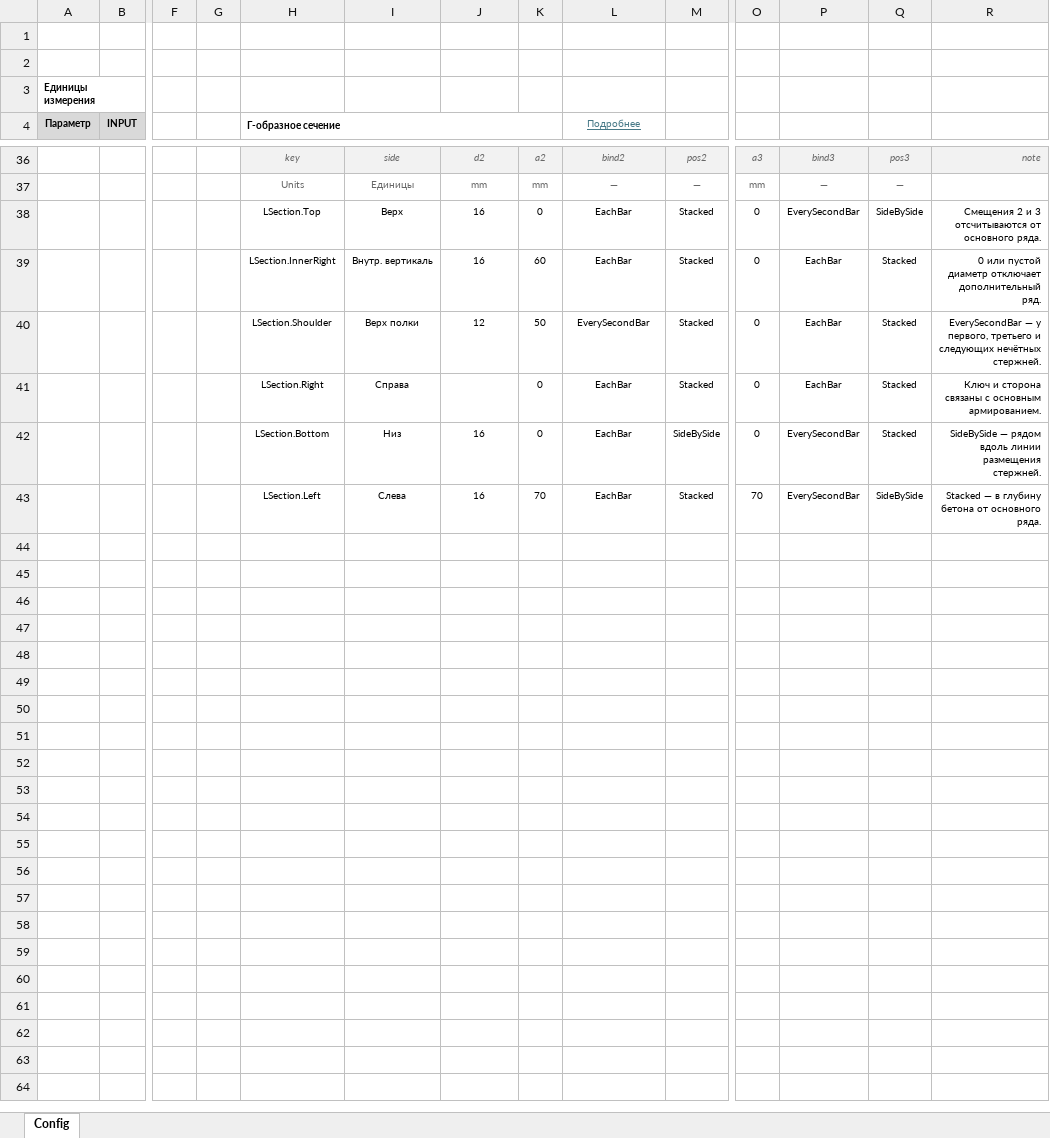
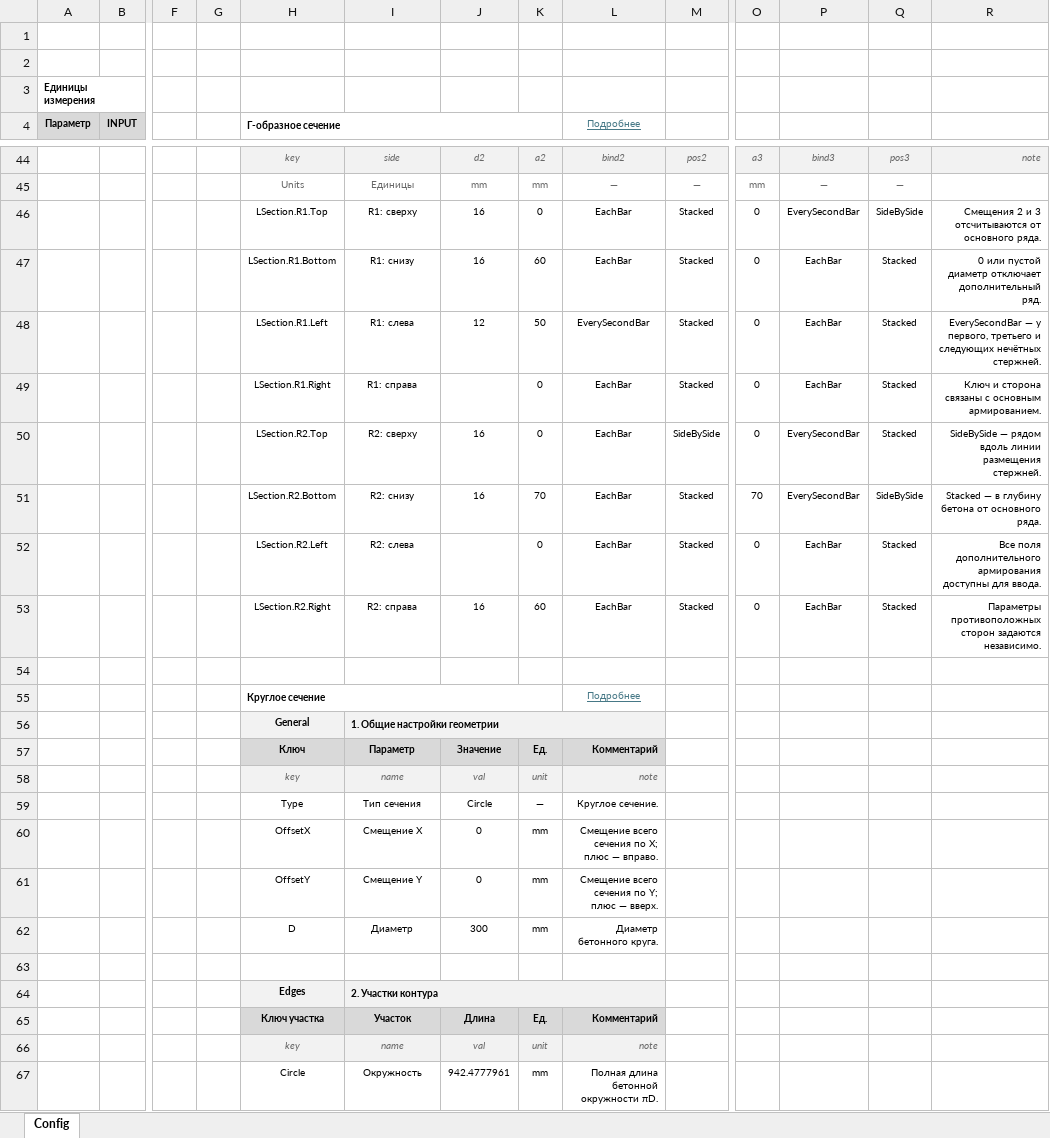
Before and after one commit to AhraAvidzba/RC_Section_NDM, an Excel workbook: outputs/01a12ece-8192-7141-89b3-f83f1176184c/Config_LSection_SharedRebar_Proposal.xlsx, sheet Config, drawn as a sheet; only a part is shown, gaps mark what is left out; values as stored, in another font and other column widths than the file's, no borders; addresses are those after the commit; rows hold the shown columns only; the diff covers the shown part only; the diff names each change by its address in the sheet, - before the commit and + after, or states it on an @@ line.

Commit message:
docs: separate geometry dimensions and reinforcement edges

```diff
--- a/outputs/01a12ece-8192-7141-89b3-f83f1176184c/Config_LSection_SharedRebar_Proposal.xlsx (sheet Config)
+++ b/outputs/01a12ece-8192-7141-89b3-f83f1176184c/Config_LSection_SharedRebar_Proposal.xlsx (sheet Config)
-H46 (Г-образное сечение): LSection.Top
+H46 (Г-образное сечение): LSection.R1.Top
-I46: Верх
+I46: R1: сверху
-H47 (Г-образное сечение): LSection.InnerRight
+H47 (Г-образное сечение): LSection.R1.Bottom
-I47: Внутр. вертикаль
+I47: R1: снизу
-H48 (Г-образное сечение): LSection.Shoulder
+H48 (Г-образное сечение): LSection.R1.Left
-I48: Верх полки
+I48: R1: слева
-H49 (Г-образное сечение): LSection.Right
+H49 (Г-образное сечение): LSection.R1.Right
-I49: Справа
+I49: R1: справа
-H50 (Г-образное сечение): LSection.Bottom
+H50 (Г-образное сечение): LSection.R2.Top
-I50: Низ
+I50: R2: сверху
-H51 (Г-образное сечение): LSection.Left
+H51 (Г-образное сечение): LSection.R2.Bottom
-I51: Слева
+I51: R2: снизу
+row 52:  |  |  |  | LSection.R2.Left | R2: слева |  | 0 | EachBar | Stacked | 0 | EachBar | Stacked | Все поля дополнительного армирования доступны для ввода.
+row 53:  |  |  |  | LSection.R2.Right | R2: справа | 16 | 60 | EachBar | Stacked | 0 | EachBar | Stacked | Параметры противоположных сторон задаются независимо.
+row 54: (empty)
+row 55:  |  |  |  | Круглое сечение |  |  |  | Подробнее
+row 56:  |  |  |  | General | 1. Общие настройки геометрии
+row 57:  |  |  |  | Ключ | Параметр | Значение | Ед. | Комментарий
+row 58:  |  |  |  | key | name | val | unit | note
+row 59:  |  |  |  | Type | Тип сечения | Circle | — | Круглое сечение.
+row 60:  |  |  |  | OffsetX | Смещение X | 0 | mm | Смещение всего сечения по X; плюс — вправо.
+row 61:  |  |  |  | OffsetY | Смещение Y | 0 | mm | Смещение всего сечения по Y; плюс — вверх.
+row 62:  |  |  |  | D | Диаметр | 300 | mm | Диаметр бетонного круга.
+row 63: (empty)
+row 64:  |  |  |  | Edges | 2. Участки контура
+row 65:  |  |  |  | Ключ участка | Участок | Длина | Ед. | Комментарий
+row 66:  |  |  |  | key | name | val | unit | note
+row 67:  |  |  |  | Circle | Окружность | 942.4777961 | mm | Полная длина бетонной окружности πD.
```
Also changed, not shown: 14 added rows, 6 removed rows, 32 edited cells and merged cells elsewhere in this sheet, formulas that keep their value, 11 other files.
